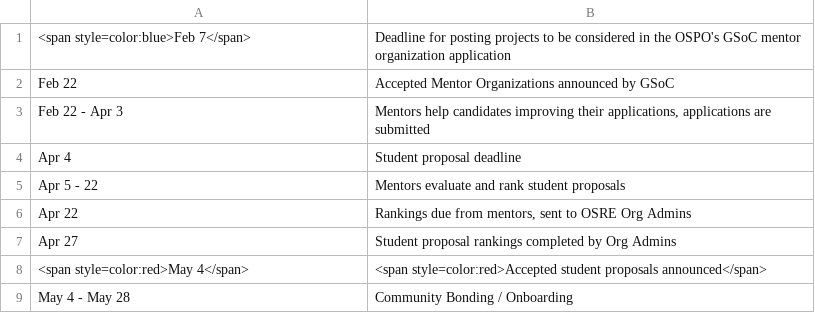
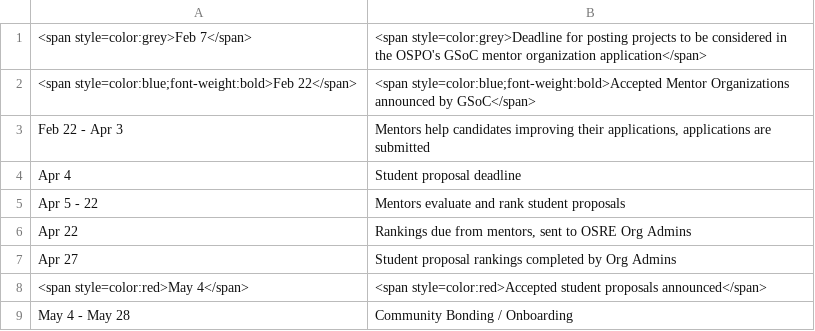
Before and after one commit to ucsc-ospo/ucsc-ospo.github.io, a CSV file: content/osre/timeline.csv, drawn as a sheet.

Commit message:
update timeline (#48)

```diff
--- a/content/osre/timeline.csv
+++ b/content/osre/timeline.csv
@@ -1,3 +1,3 @@
-<span style=color:blue>Feb 7</span>,Deadline for posting projects to be considered in the OSPO's GSoC mentor organization application
-Feb 22,Accepted Mentor Organizations announced by GSoC
+<span style=color:grey>Feb 7</span>,<span style=color:grey>Deadline for posting projects to be considered in the OSPO's GSoC mentor organization application</span>
+<span style=color:blue;font-weight:bold>Feb 22</span>,<span style=color:blue;font-weight:bold>Accepted Mentor Organizations announced by GSoC</span>
 Feb 22 - Apr 3,"Mentors help candidates improving their applications, applications are submitted"
```
Also changed, not shown: 1 other file.
